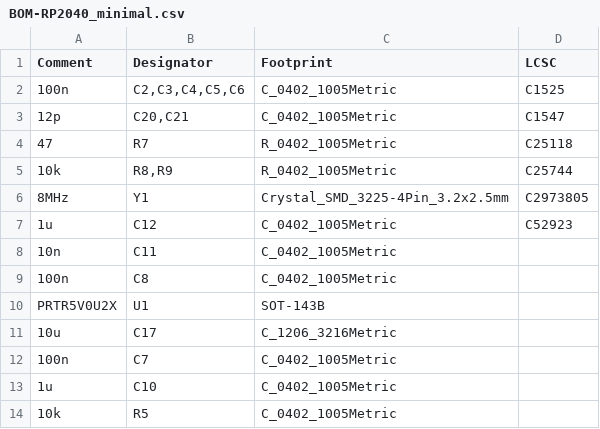
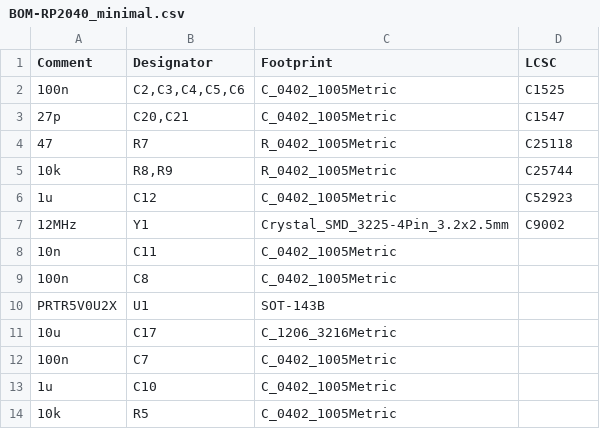
Before and after one commit to gamaPhy/Freedom, a CSV file: first_keeb/Electrical/v1/rp2040/jlcpcb/production_files/BOM-RP2040_minimal.csv, drawn as a sheet; only a part is shown.

```diff
--- a/first_keeb/Electrical/v1/rp2040/jlcpcb/production_files/BOM-RP2040_minimal.csv
+++ b/first_keeb/Electrical/v1/rp2040/jlcpcb/production_files/BOM-RP2040_minimal.csv
@@ -2,7 +2,7 @@ Comment,Designator,Footprint,LCSC
 100n,"C2,C3,C4,C5,C6",C_0402_1005Metric,C1525
-12p,"C20,C21",C_0402_1005Metric,C1547
+27p,"C20,C21",C_0402_1005Metric,C1547
 47,R7,R_0402_1005Metric,C25118
 10k,"R8,R9",R_0402_1005Metric,C25744
-8MHz,Y1,Crystal_SMD_3225-4Pin_3.2x2.5mm,C2973805
 1u,C12,C_0402_1005Metric,C52923
+12MHz,Y1,Crystal_SMD_3225-4Pin_3.2x2.5mm,C9002
 10n,C11,C_0402_1005Metric,
```
Also changed, not shown: first_keeb/Electrical/v1/rp2040/jlcpcb/production_files/CPL-RP2040_minimal.csv, first_keeb/Electrical/v1/stm32/jlcpcb/production_files/BOM-RP2040_minimal.csv, 41 other files.
